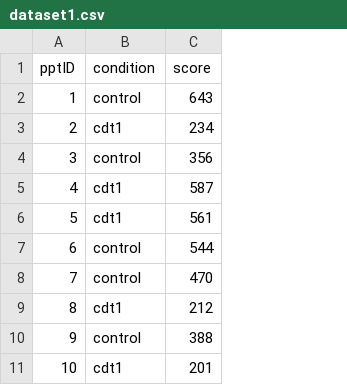
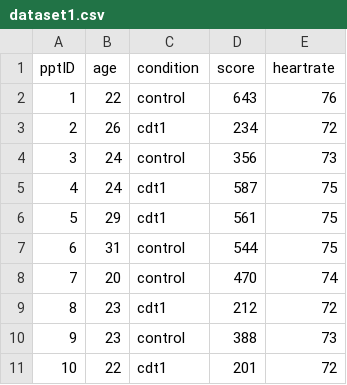
Before and after one commit to severin-lemaignan/lecture-hri-data-analysis, a CSV file: code/dataset1.csv, drawn as a sheet; only a part is shown; the diff names each change by its address in the sheet, - before the commit and + after, or states it on an @@ line.

```diff
--- a/code/dataset1.csv
+++ b/code/dataset1.csv
+column B (age), rows 2-11: 22 | 26 | 24 | 24 | 29 | 31 | 20 | 23 | 23 | 22
+column E (heartrate), rows 2-11: 76 | 72 | 73 | 75 | 75 | 75 | 74 | 72 | 73 | 72
```
Also changed, not shown: 32 other files.
